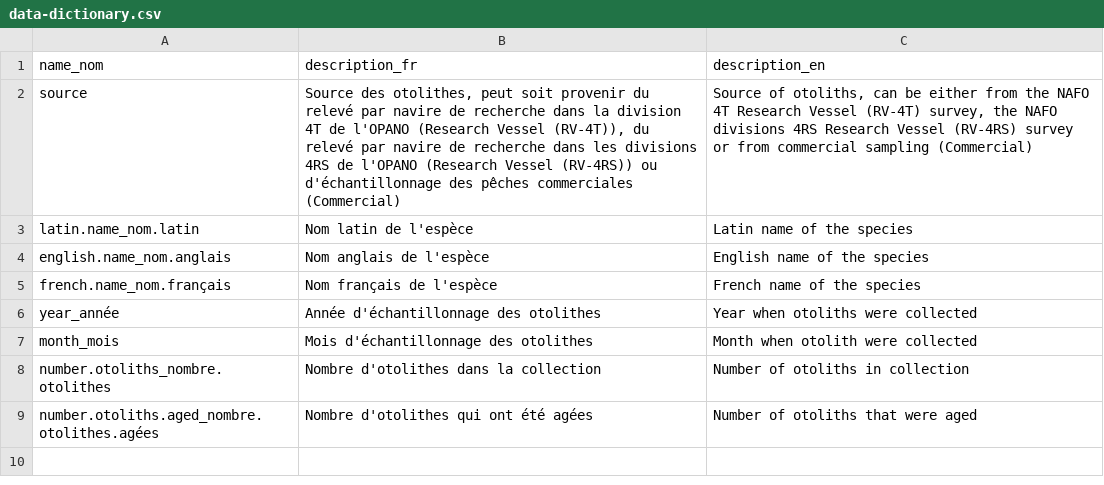
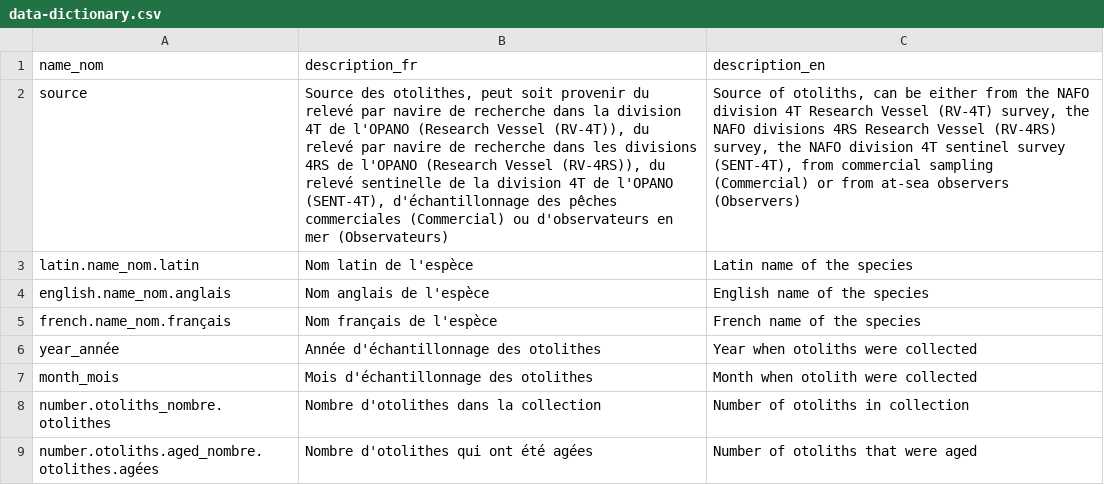
Before and after one commit to dfo-gulf-science/fgp-datasets, a CSV file: otolith_collection/data-dictionary.csv, drawn as a sheet; the diff names each change by its address in the sheet, - before the commit and + after, or states it on an @@ line.

Commit message:
update cod otolith dataset

```diff
--- a/otolith_collection/data-dictionary.csv
+++ b/otolith_collection/data-dictionary.csv
-B2 (description_fr): …(Research Vessel (RV-4RS)) ou d'échantillonnage des pêches commerciales (Commercial)
+B2 (description_fr): …(Research Vessel (RV-4RS)), du relevé sentinelle de la division 4T de l'OPANO (SENT-4T), d'échantillonnage des pêches commerciales (Commercial) ou d'observateurs en mer (Observateurs)
-C2 (description_en): …the NAFO 4T Research Vessel (RV-4T) survey, the NAFO divisions 4RS Research Vessel (RV-4RS) survey or from commercial sampling (Commercial)
+C2 (description_en): …the NAFO division 4T Research Vessel (RV-4T) survey, the NAFO divisions 4RS Research Vessel (RV-4RS) survey, the NAFO division 4T sentinel survey (SENT-4T), from commercial sampling (Commercial) or from at-sea observers (Observers)
```
Also changed, not shown: 4 other files.
